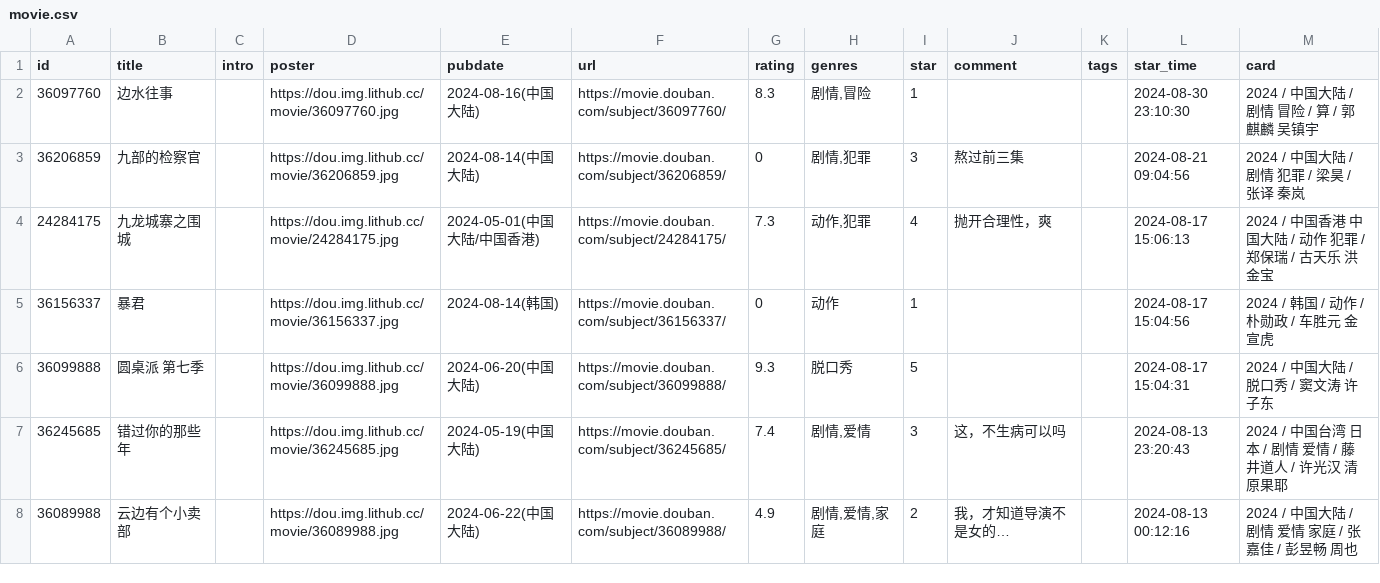
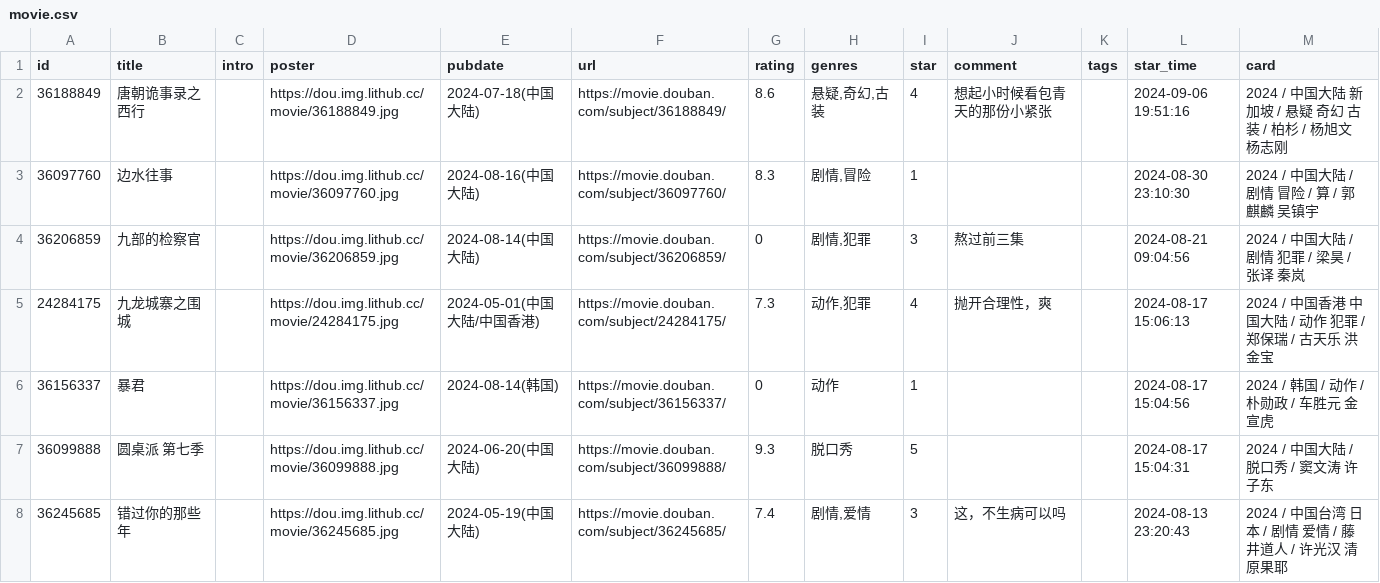
Before and after one commit to UzMark-Git/iwindoors, a CSV file: data/douban/movie.csv, drawn as a sheet; only a part is shown; the shorter side is filled out with more unchanged rows; the diff names each change by its address in the sheet, - before the commit and + after, or states it on an @@ line.

Commit message:
chore: update douban data

```diff
--- a/data/douban/movie.csv
+++ b/data/douban/movie.csv
+row 2: 36188849 | 唐朝诡事录之西行 |  | https://dou.img.lithub.cc/movie/36188849.jpg | 2024-07-18(中国大陆) | https://movie.douban.com/subject/36188849/ | 8.6 | 悬疑,奇幻,古装 | 4 | 想起小时候看包青天的那份小紧张 |  | 2024-09-06 19:51:16 | 2024 / 中国大陆 新加坡 / 悬疑 奇幻 古装 / 柏杉 / 杨旭文 杨志刚
```
